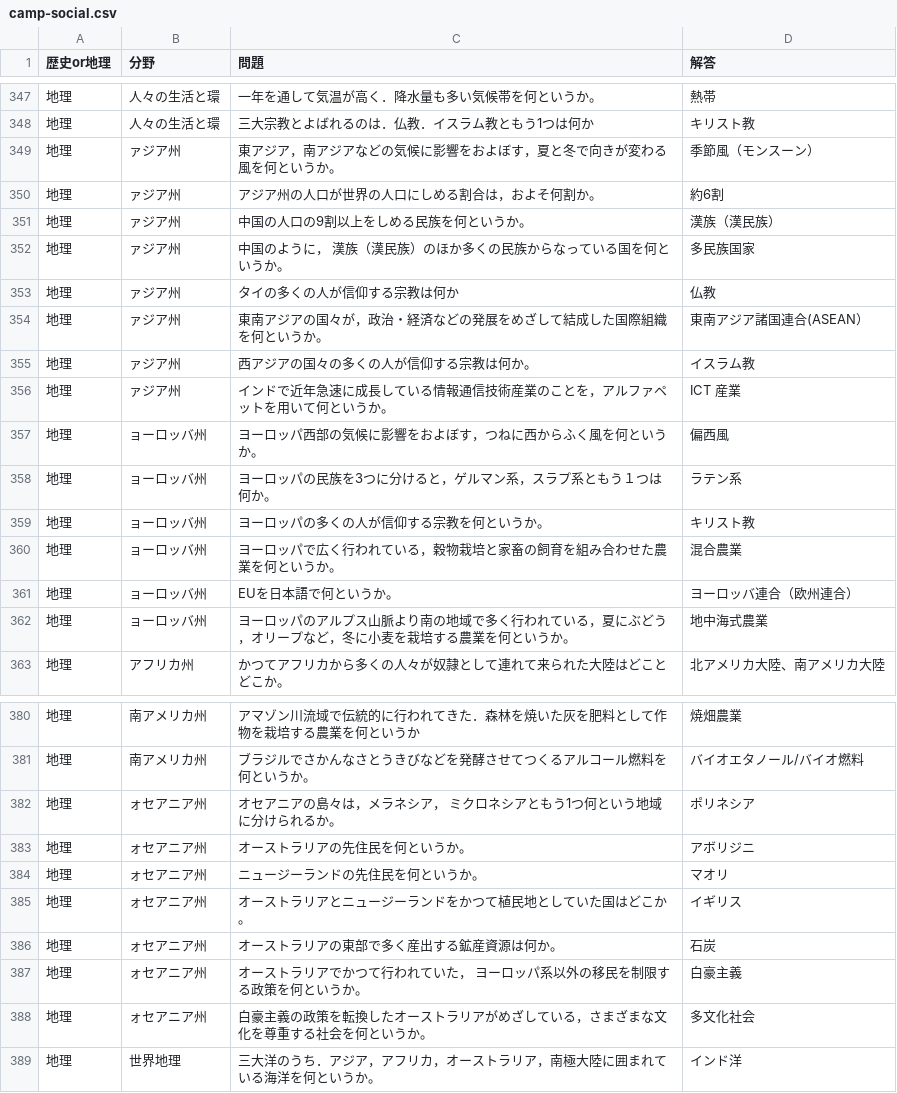
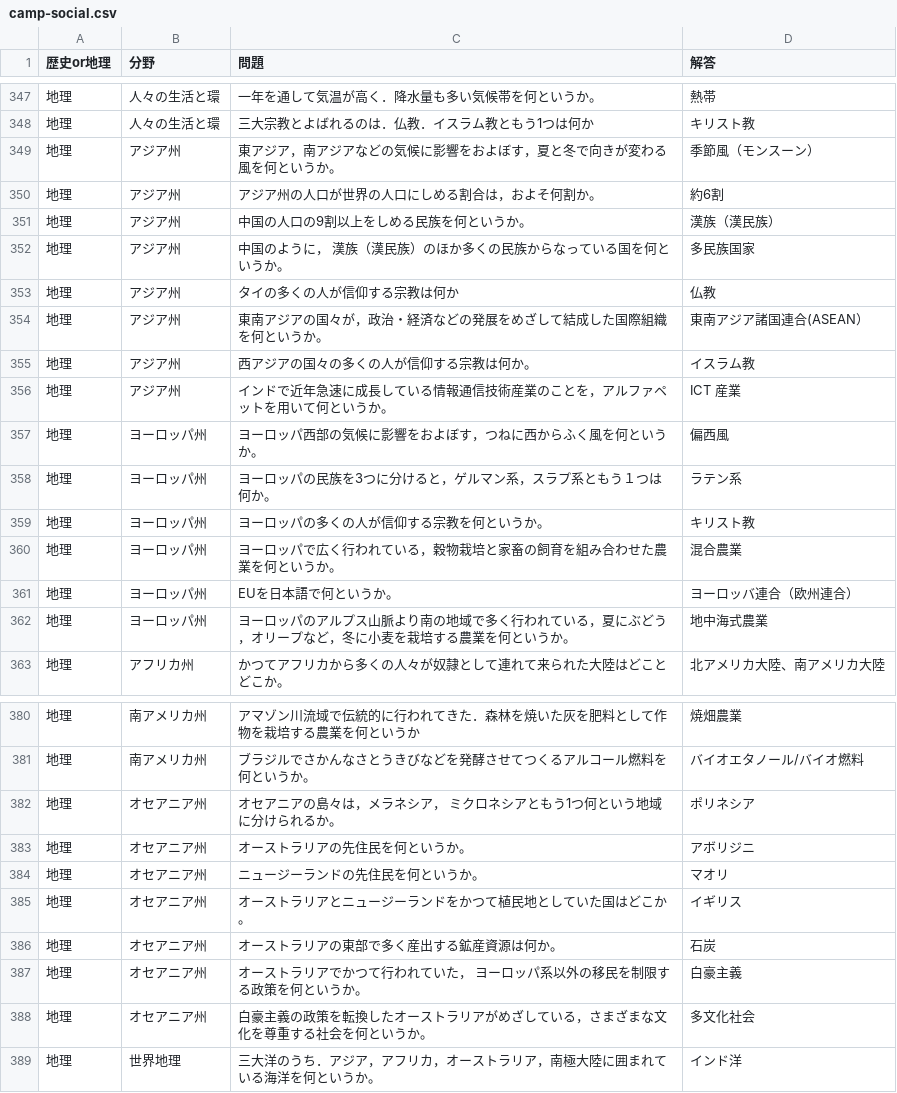
Before and after one commit to kohiramotonetz-create/student-app, a CSV file: public/camp-social.csv, drawn as a sheet; only a part is shown, gaps mark what is left out.

Commit message:
data: update camp social question data

```diff
--- a/public/camp-social.csv
+++ b/public/camp-social.csv
@@ -348,16 +348,16 @@
 地理,人々の生活と環,三大宗教とよばれるのは．仏教．イスラム教ともう1つは何か,キリスト教
-地理,ァジア州,東アジア，南アジアなどの気候に影響をおよぼす，夏と冬で向きが変わる風を何というか。,季節風（モンスーン）
-地理,ァジア州,アジア州の人口が世界の人口にしめる割合は，およそ何割か。,約6割
-地理,ァジア州,中国の人口の9割以上をしめる民族を何というか。,漢族（漢民族）
-地理,ァジア州,中国のように， 漢族（漢民族）のほか多くの民族からなっている国を何というか。,多民族国家
-地理,ァジア州,タイの多くの人が信仰する宗教は何か,仏教
-地理,ァジア州,東南アジアの国々が，政治・経済などの発展をめざして結成した国際組織を何というか。,東南アジア諸国連合(ASEAN）
-地理,ァジア州,西アジアの国々の多くの人が信仰する宗教は何か。,イスラム教
-地理,ァジア州,インドで近年急速に成長している情報通信技術産業のことを，アルファペットを用いて何というか。,ICT 産業
-地理,ョーロッバ州,ヨーロッパ西部の気候に影響をおよぼす，つねに西からふく風を何というか。,偏西風
-地理,ョーロッバ州,ヨーロッパの民族を3つに分けると，ゲルマン系，スラプ系ともう１つは何か。,ラテン系
-地理,ョーロッバ州,ヨーロッパの多くの人が信仰する宗教を何というか。,キリスト教
-地理,ョーロッバ州,ヨーロッパで広く行われている，穀物栽培と家畜の飼育を組み合わせた農業を何というか。,混合農業
-地理,ョーロッバ州,EUを日本語で何というか。,ヨーロッバ連合（欧州連合）
-地理,ョーロッバ州,ヨーロッパのアルプス山脈より南の地域で多く行われている，夏にぶどう，オリープなど，冬に小麦を栽培する農業を何というか。,地中海式農業
+地理,アジア州,東アジア，南アジアなどの気候に影響をおよぼす，夏と冬で向きが変わる風を何というか。,季節風（モンスーン）
+地理,アジア州,アジア州の人口が世界の人口にしめる割合は，およそ何割か。,約6割
+地理,アジア州,中国の人口の9割以上をしめる民族を何というか。,漢族（漢民族）
+地理,アジア州,中国のように， 漢族（漢民族）のほか多くの民族からなっている国を何というか。,多民族国家
+地理,アジア州,タイの多くの人が信仰する宗教は何か,仏教
+地理,アジア州,東南アジアの国々が，政治・経済などの発展をめざして結成した国際組織を何というか。,東南アジア諸国連合(ASEAN）
+地理,アジア州,西アジアの国々の多くの人が信仰する宗教は何か。,イスラム教
+地理,アジア州,インドで近年急速に成長している情報通信技術産業のことを，アルファペットを用いて何というか。,ICT 産業
+地理,ヨーロッパ州,ヨーロッパ西部の気候に影響をおよぼす，つねに西からふく風を何というか。,偏西風
+地理,ヨーロッパ州,ヨーロッパの民族を3つに分けると，ゲルマン系，スラプ系ともう１つは何か。,ラテン系
+地理,ヨーロッパ州,ヨーロッパの多くの人が信仰する宗教を何というか。,キリスト教
+地理,ヨーロッパ州,ヨーロッパで広く行われている，穀物栽培と家畜の飼育を組み合わせた農業を何というか。,混合農業
+地理,ヨーロッパ州,EUを日本語で何というか。,ヨーロッバ連合（欧州連合）
+地理,ヨーロッパ州,ヨーロッパのアルプス山脈より南の地域で多く行われている，夏にぶどう，オリープなど，冬に小麦を栽培する農業を何というか。,地中海式農業
 地理,アフリカ州,かつてアフリカから多くの人々が奴隷として連れて来られた大陸はどことどこか。,北アメリカ大陸、南アメリカ大陸
@@ -381,9 +381,9 @@
 地理,南アメリカ州,ブラジルでさかんなさとうきびなどを発酵させてつくるアルコール燃料を何というか。,バイオエタノール/バイオ燃料
-地理,ォセアニア州,オセアニアの島々は，メラネシア， ミクロネシアともう1つ何という地域に分けられるか。,ポリネシア
-地理,ォセアニア州,オーストラリアの先住民を何というか。,アボリジニ
-地理,ォセアニア州,ニュージーランドの先住民を何というか。,マオリ
-地理,ォセアニア州,オーストラリアとニュージーランドをかつて植民地としていた国はどこか。,イギリス
-地理,ォセアニア州,オーストラリアの東部で多く産出する鉱産資源は何か。,石炭
-地理,ォセアニア州,オーストラリアでかつて行われていた， ヨーロッパ系以外の移民を制限する政策を何というか。,白豪主義
-地理,ォセアニア州,白豪主義の政策を転換したオーストラリアがめざしている，さまざまな文化を尊重する社会を何というか。,多文化社会
+地理,オセアニア州,オセアニアの島々は，メラネシア， ミクロネシアともう1つ何という地域に分けられるか。,ポリネシア
+地理,オセアニア州,オーストラリアの先住民を何というか。,アボリジニ
+地理,オセアニア州,ニュージーランドの先住民を何というか。,マオリ
+地理,オセアニア州,オーストラリアとニュージーランドをかつて植民地としていた国はどこか。,イギリス
+地理,オセアニア州,オーストラリアの東部で多く産出する鉱産資源は何か。,石炭
+地理,オセアニア州,オーストラリアでかつて行われていた， ヨーロッパ系以外の移民を制限する政策を何というか。,白豪主義
+地理,オセアニア州,白豪主義の政策を転換したオーストラリアがめざしている，さまざまな文化を尊重する社会を何というか。,多文化社会
 地理,世界地理,三大洋のうち．アジア，アフリカ，オーストラリア，南極大陸に囲まれている海洋を何というか。,インド洋
```
